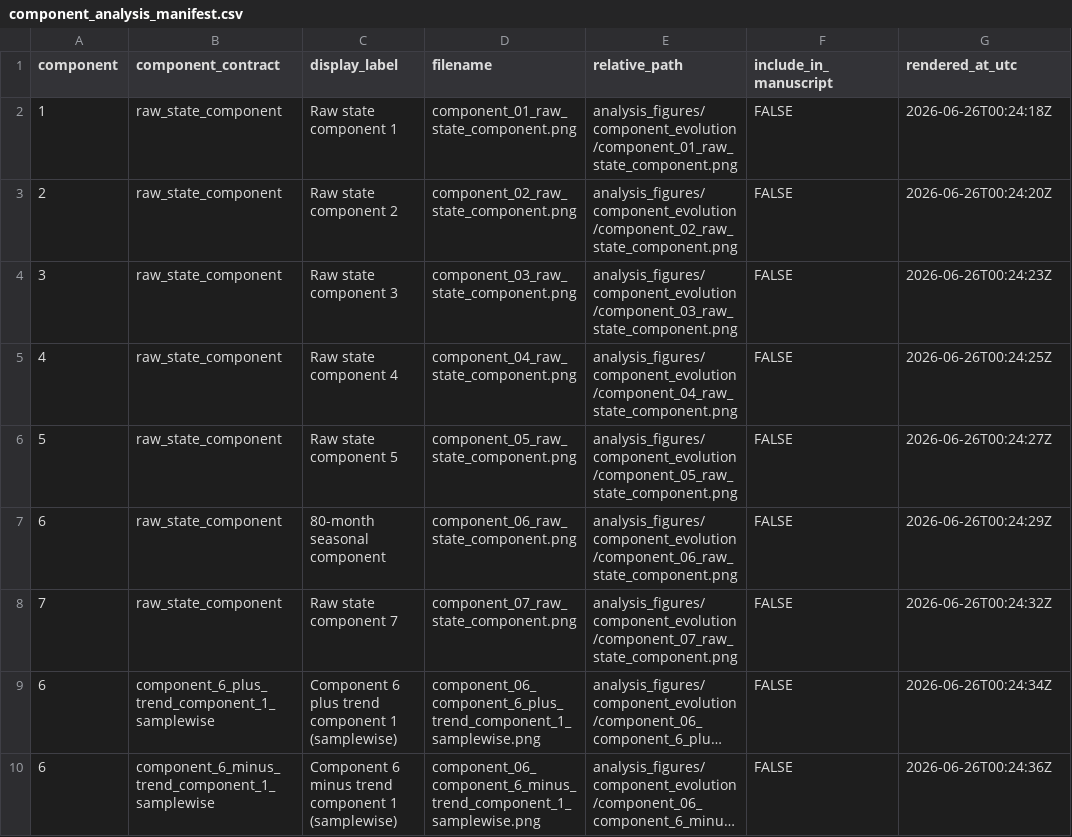
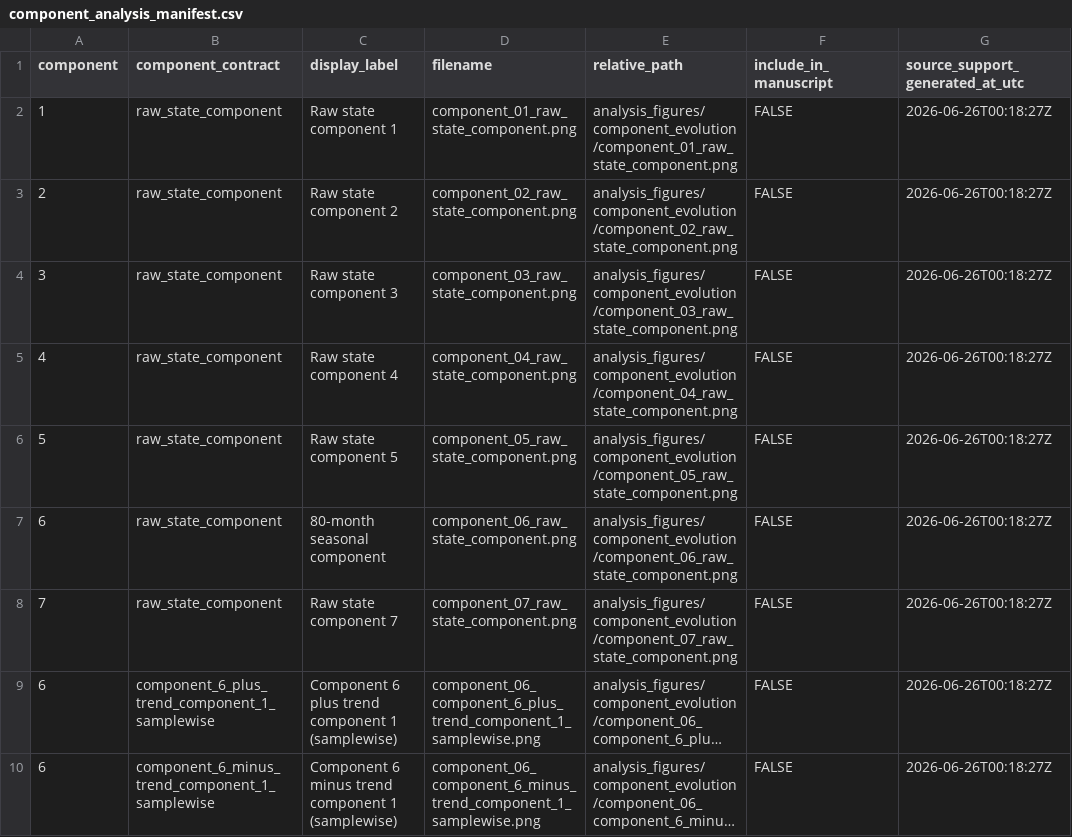
Before and after one commit to AntonioAPDL/Evironmetrics---REVISED-DOC-Corrected-2, a CSV file: artifacts/representative_selected_model_2022_12_25/authoritative_support/analysis_figures/component_evolution/component_analysis_manifest.csv, drawn as a sheet; long unchanged cells end in …; the diff names each change by its address in the sheet, - before the commit and + after, or states it on an @@ line.

```diff
--- a/artifacts/representative_selected_model_2022_12_25/authoritative_support/analysis_figures/component_evolution/component_analysis_manifest.csv
+++ b/artifacts/representative_selected_model_2022_12_25/authoritative_support/analysis_figures/component_evolution/component_analysis_manifest.csv
-G1: rendered_at_utc
+G1: source_support_generated_at_utc
-G2 (source_support_generated_at_utc): 2026-06-26T00:24:18Z
+G2 (source_support_generated_at_utc): 2026-06-26T00:18:27Z
-G3 (source_support_generated_at_utc): 2026-06-26T00:24:20Z
+G3 (source_support_generated_at_utc): 2026-06-26T00:18:27Z
-G4 (source_support_generated_at_utc): 2026-06-26T00:24:23Z
+G4 (source_support_generated_at_utc): 2026-06-26T00:18:27Z
-G5 (source_support_generated_at_utc): 2026-06-26T00:24:25Z
+G5 (source_support_generated_at_utc): 2026-06-26T00:18:27Z
-G6 (source_support_generated_at_utc): 2026-06-26T00:24:27Z
+G6 (source_support_generated_at_utc): 2026-06-26T00:18:27Z
-G7 (source_support_generated_at_utc): 2026-06-26T00:24:29Z
+G7 (source_support_generated_at_utc): 2026-06-26T00:18:27Z
-G8 (source_support_generated_at_utc): 2026-06-26T00:24:32Z
+G8 (source_support_generated_at_utc): 2026-06-26T00:18:27Z
-G9 (source_support_generated_at_utc): 2026-06-26T00:24:34Z
+G9 (source_support_generated_at_utc): 2026-06-26T00:18:27Z
-G10 (source_support_generated_at_utc): 2026-06-26T00:24:36Z
+G10 (source_support_generated_at_utc): 2026-06-26T00:18:27Z
```
Also changed, not shown: artifacts/representative_selected_model_2022_12_25/authoritative_support/manifest.csv, reports/manuscript_asset_review/authoritative_output_lineage/authoritative_output_lineage_validation.csv, 5 other files.
